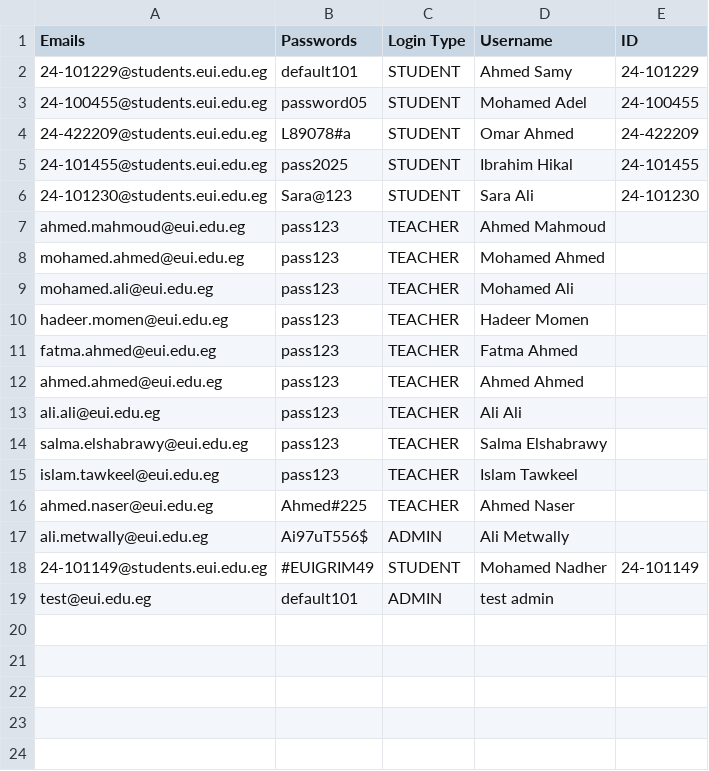
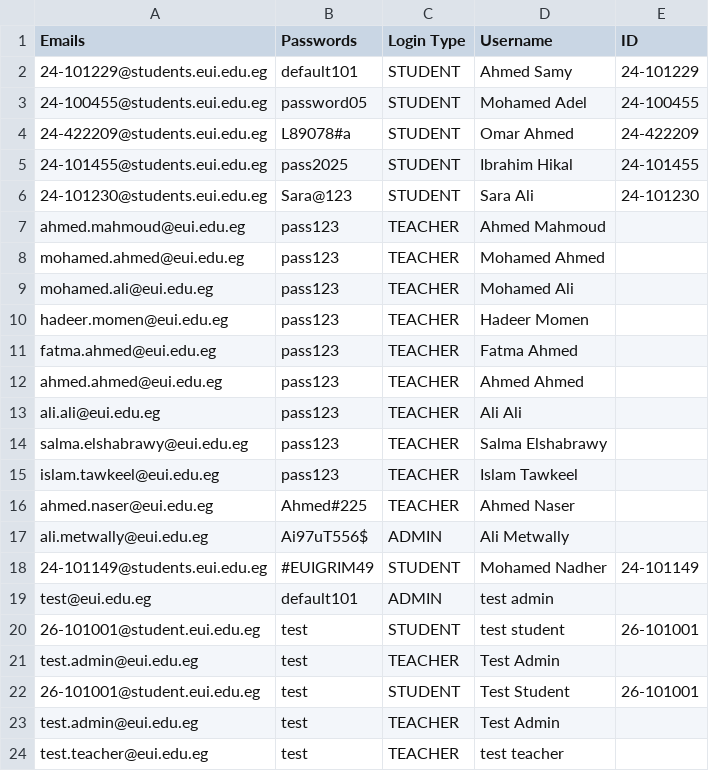
Before and after one commit to Ibrahim-hikal/EUI-SIS_-upgraded-, a CSV file: Databases/Login_Credentials.csv, drawn as a sheet.

```diff
--- a/Databases/Login_Credentials.csv
+++ b/Databases/Login_Credentials.csv
@@ -19 +19,6 @@ ali.metwally@eui.edu.eg,Ai97uT556$,ADMIN,Ali Metwally,
 test@eui.edu.eg,default101,ADMIN,test admin,
+26-101001@student.eui.edu.eg,test,STUDENT,test student,26-101001
+test.admin@eui.edu.eg,test,TEACHER,Test Admin,
+26-101001@student.eui.edu.eg,test,STUDENT,Test Student,26-101001
+test.admin@eui.edu.eg,test,TEACHER,Test Admin,
+test.teacher@eui.edu.eg,test,TEACHER,test teacher,
```
Also changed, not shown: Databases/Courses/CSE021/Attendance.csv, Databases/Courses/ENG011/Attendance.csv, 23 other files.
